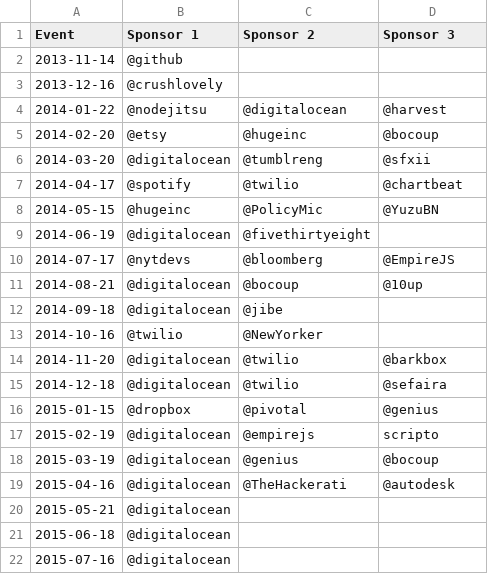
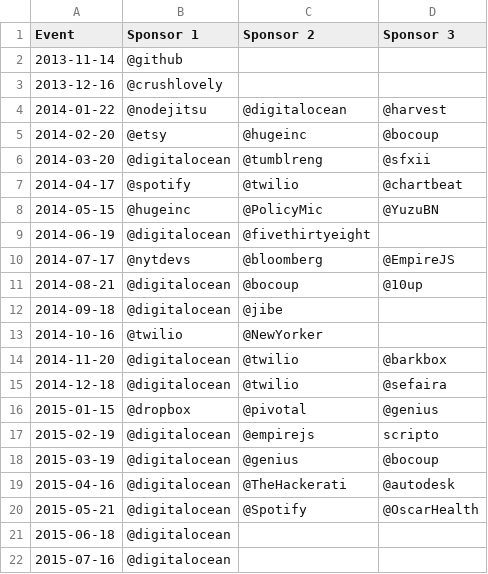
Before and after one commit to brooklynjs/brooklynjs.github.io, a CSV file: sponsors.csv, drawn as a sheet.

Commit message:
add May Sponsors

```diff
--- a/sponsors.csv
+++ b/sponsors.csv
@@ -19,3 +19,3 @@ Event,Sponsor 1,Sponsor 2,Sponsor 3
 2015-04-16,@digitalocean,@TheHackerati,@autodesk
-2015-05-21,@digitalocean,,
+2015-05-21,@digitalocean,@Spotify,@OscarHealth
 2015-06-18,@digitalocean,,
```
